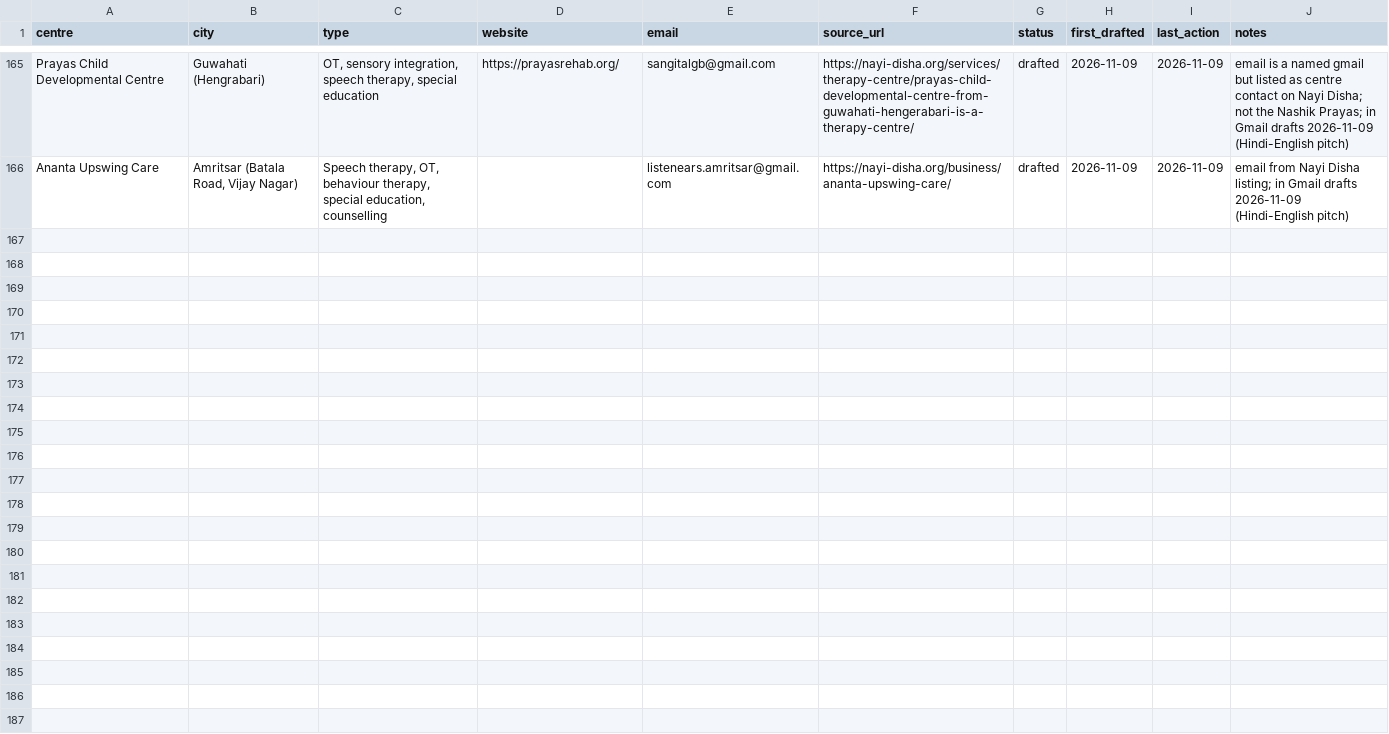
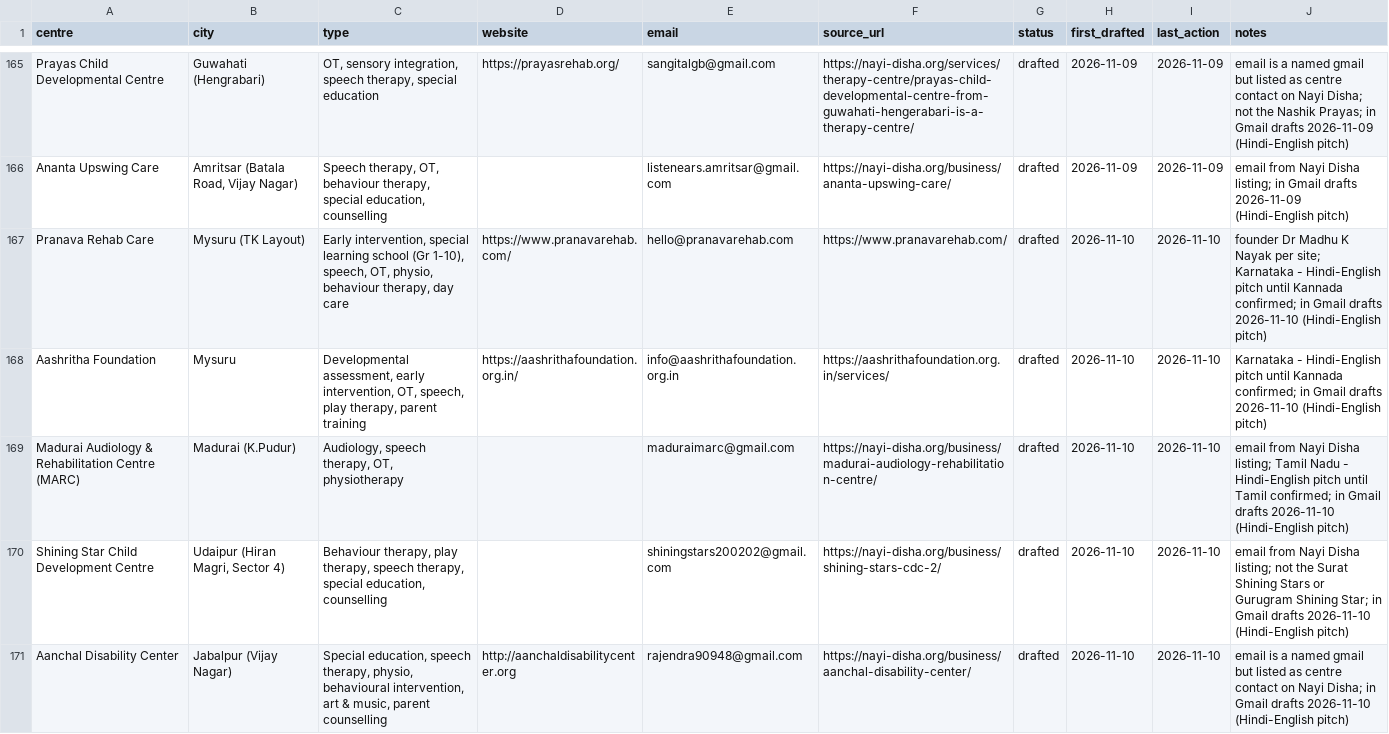
Before and after one commit to visualschedulesofficial-gif/visualschedules, a CSV file: marketing/leads.csv, drawn as a sheet; only a part is shown, gaps mark what is left out; the diff covers the shown part only; the diff names each change by its address in the sheet, - before the commit and + after, or states it on an @@ line.

```diff
--- a/marketing/leads.csv
+++ b/marketing/leads.csv
+row 167: Pranava Rehab Care | Mysuru (TK Layout) | Early intervention, special learning school (Gr 1-10), speech, OT, physio, behaviour therapy, day care | https://www.pranavarehab.com/ | hello@pranavarehab.com | https://www.pranavarehab.com/ | drafted | 2026-11-10 | 2026-11-10 | founder Dr Madhu K Nayak per site; Karnataka - Hindi-English pitch until Kannada confirmed; in Gmail drafts 2026-11-10 (Hindi-English pitch)
+row 168: Aashritha Foundation | Mysuru | Developmental assessment, early intervention, OT, speech, play therapy, parent training | https://aashrithafoundation.org.in/ | info@aashrithafoundation.org.in | https://aashrithafoundation.org.in/services/ | drafted | 2026-11-10 | 2026-11-10 | Karnataka - Hindi-English pitch until Kannada confirmed; in Gmail drafts 2026-11-10 (Hindi-English pitch)
+row 169: Madurai Audiology & Rehabilitation Centre (MARC) | Madurai (K.Pudur) | Audiology, speech therapy, OT, physiotherapy |  | maduraimarc@gmail.com | https://nayi-disha.org/business/madurai-audiology-rehabilitation-centre/ | drafted | 2026-11-10 | 2026-11-10 | email from Nayi Disha listing; Tamil Nadu - Hindi-English pitch until Tamil confirmed; in Gmail drafts 2026-11-10 (Hindi-English pitch)
+row 170: Shining Star Child Development Centre | Udaipur (Hiran Magri, Sector 4) | Behaviour therapy, play therapy, speech therapy, special education, counselling |  | shiningstars200202@gmail.com | https://nayi-disha.org/business/shining-stars-cdc-2/ | drafted | 2026-11-10 | 2026-11-10 | email from Nayi Disha listing; not the Surat Shining Stars or Gurugram Shining Star; in Gmail drafts 2026-11-10 (Hindi-English pitch)
+row 171: Aanchal Disability Center | Jabalpur (Vijay Nagar) | Special education, speech therapy, physio, behavioural intervention, art & music, parent counselling | http://aanchaldisabilitycenter.org | rajendra90948@gmail.com | https://nayi-disha.org/business/aanchal-disability-center/ | drafted | 2026-11-10 | 2026-11-10 | email is a named gmail but listed as centre contact on Nayi Disha; in Gmail drafts 2026-11-10 (Hindi-English pitch)
```
Also changed, not shown: 5 added rows elsewhere in this file, 1 other file.
